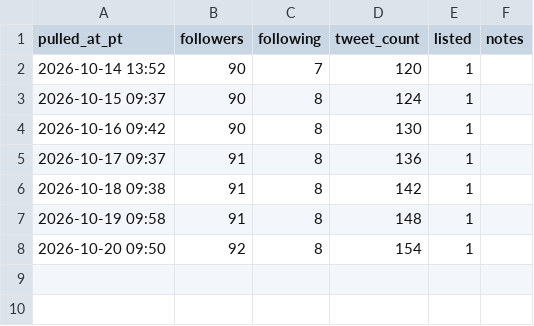
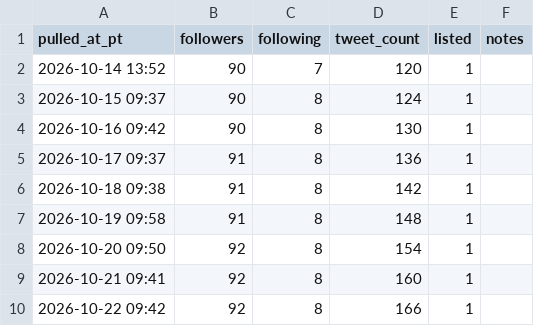
Before and after one commit to o1dstaRs/heroes-of-crypto-client, a CSV file: marketing/x/engagement/followers.csv, drawn as a sheet.

```diff
--- a/marketing/x/engagement/followers.csv
+++ b/marketing/x/engagement/followers.csv
@@ -8 +8,3 @@ pulled_at_pt,followers,following,tweet_count,listed,notes
 2026-10-20 09:50,92,8,154,1,
+2026-10-21 09:41,92,8,160,1,
+2026-10-22 09:42,92,8,166,1,
```
Also changed, not shown: marketing/x/engagement/posts.csv, 6 other files.
